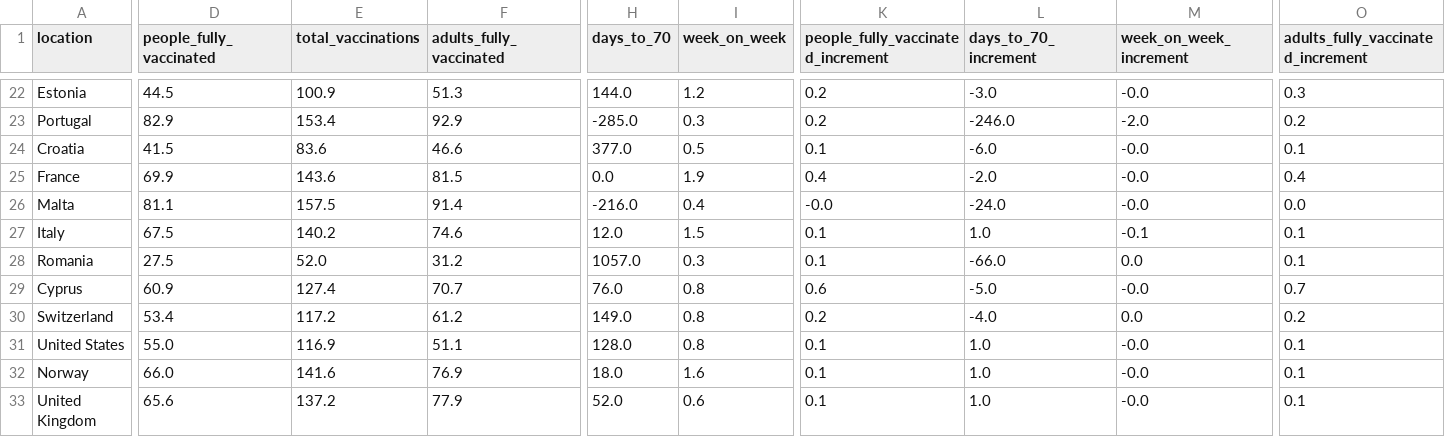
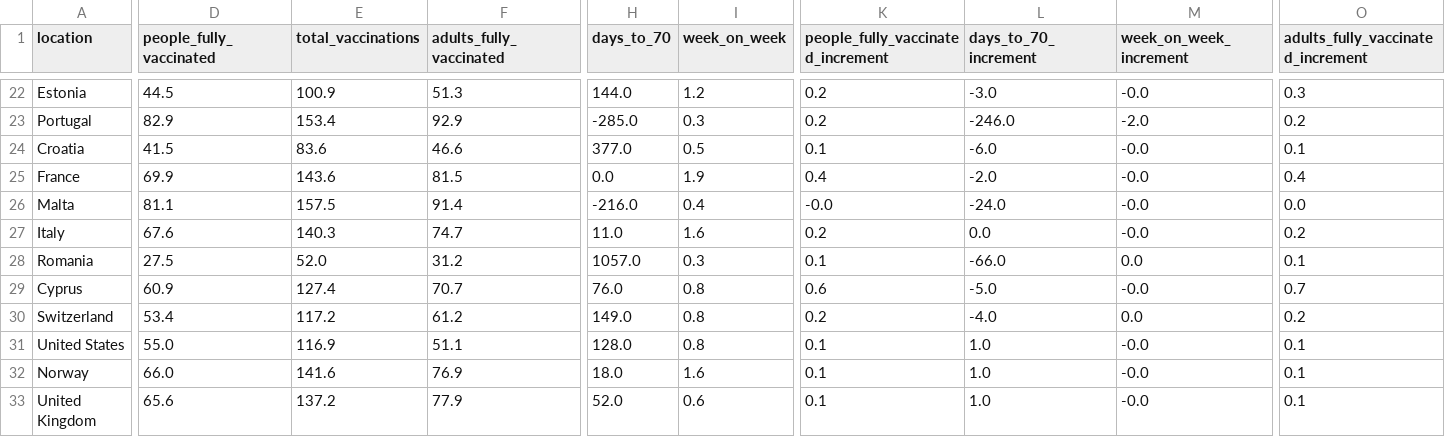
Before and after one commit to blasf1/covid_vaccine_progress_bot, a CSV file: latest.csv, drawn as a sheet; only a part is shown, gaps mark what is left out; the diff names each change by its address in the sheet, - before the commit and + after, or states it on an @@ line.

Commit message:
[BOT] Update data and sources for website

```diff
--- a/latest.csv
+++ b/latest.csv
-D27 (people_fully_vaccinated): 67.5
+D27 (people_fully_vaccinated): 67.6
-E27 (total_vaccinations): 140.2
+E27 (total_vaccinations): 140.3
-F27 (adults_fully_vaccinated): 74.6
+F27 (adults_fully_vaccinated): 74.7
-H27 (days_to_70): 12.0
+H27 (days_to_70): 11.0
-I27 (week_on_week): 1.5
+I27 (week_on_week): 1.6
-K27: 0.1
+K27: 0.2
-L27 (days_to_70_increment): 1.0
+L27 (days_to_70_increment): 0.0
-M27 (week_on_week_increment): -0.1
+M27 (week_on_week_increment): -0.0
-O27: 0.1
+O27: 0.2
```
Also changed, not shown: output/EuropeanUnion.csv, 2 other files.
